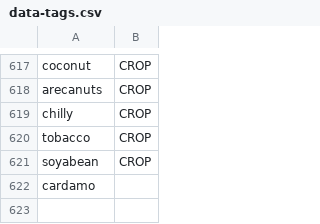
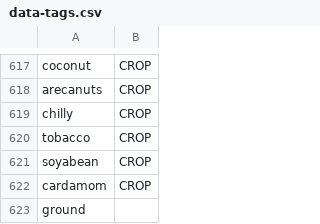
Before and after one commit to cutegirl520/SmartFarm-Assistant-NLP-ANN, a CSV file: datasets/data-tags.csv, drawn as a sheet; only a part is shown, gaps mark what is left out.

```diff
--- a/datasets/data-tags.csv
+++ b/datasets/data-tags.csv
@@ -621,2 +621,3 @@ tobacco,CROP
 soyabean,CROP
-cardamo
+cardamom,CROP
+ground
```
